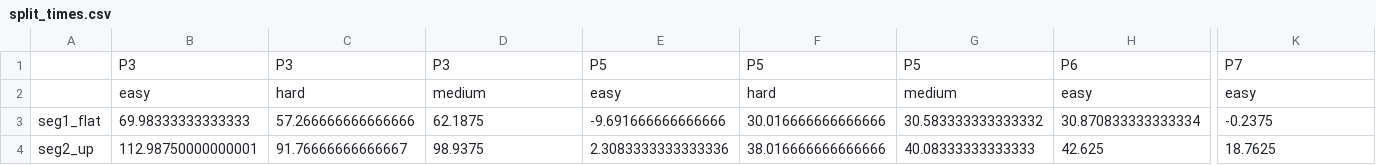
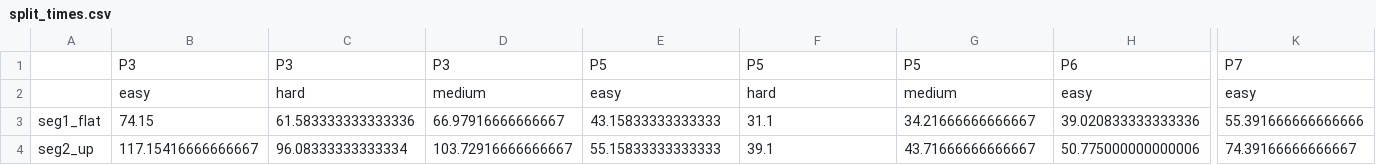
Before and after one commit to luceskywalker/xski, a CSV file: files/split_times.csv, drawn as a sheet; only a part is shown, gaps mark what is left out; the diff covers the shown part only; the diff names each change by its address in the sheet, - before the commit and + after, or states it on an @@ line.

```diff
--- a/files/split_times.csv
+++ b/files/split_times.csv
-B3: 69.98333333333333
+B3: 74.15
-C3: 57.266666666666666
+C3: 61.583333333333336
-D3: 62.1875
+D3: 66.97916666666667
-E3: -9.691666666666666
+E3: 43.15833333333333
-F3: 30.016666666666666
+F3: 31.1
-G3: 30.583333333333332
+G3: 34.21666666666667
-H3: 30.870833333333334
+H3: 39.020833333333336
-K3: -0.2375
+K3: 55.391666666666666
-B4: 112.98750000000001
+B4: 117.15416666666667
-C4: 91.76666666666667
+C4: 96.08333333333334
-D4: 98.9375
+D4: 103.72916666666667
-E4: 2.3083333333333336
+E4: 55.15833333333333
-F4: 38.016666666666666
+F4: 39.1
-G4: 40.08333333333333
+G4: 43.71666666666667
-H4: 42.625
+H4: 50.775000000000006
-K4: 18.7625
+K4: 74.39166666666667
```
Also changed, not shown: 86 edited cells elsewhere in this file, files/segment_times.csv, 5 other files.
